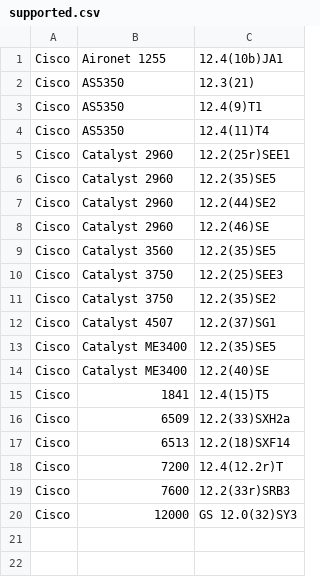
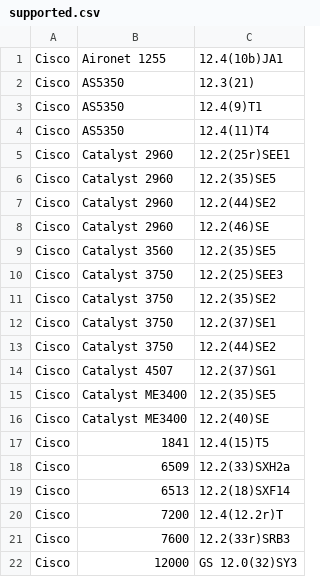
Before and after one commit to nocproject/noc, a CSV file: sa/profiles/Cisco/IOS/supported.csv, drawn as a sheet.

Commit message:
Update compatibility list

```diff
--- a/sa/profiles/Cisco/IOS/supported.csv
+++ b/sa/profiles/Cisco/IOS/supported.csv
@@ -11,2 +11,4 @@ Cisco,Catalyst 3750,12.2(25)SEE3
 Cisco,Catalyst 3750,12.2(35)SE2
+Cisco,Catalyst 3750,12.2(37)SE1
+Cisco,Catalyst 3750,12.2(44)SE2
 Cisco,Catalyst 4507,12.2(37)SG1
```
